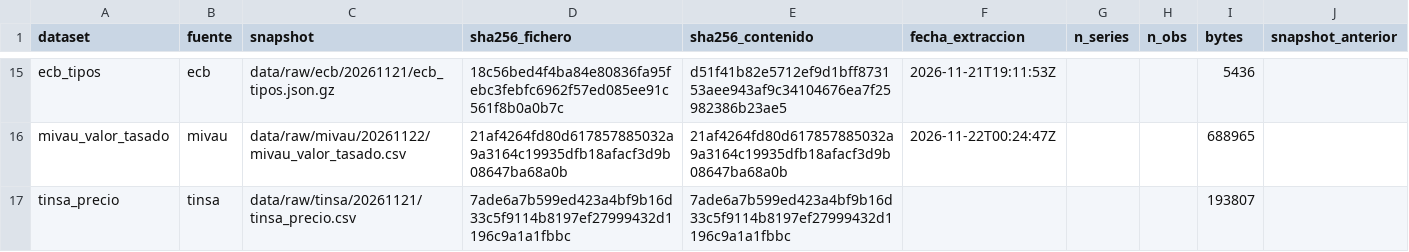
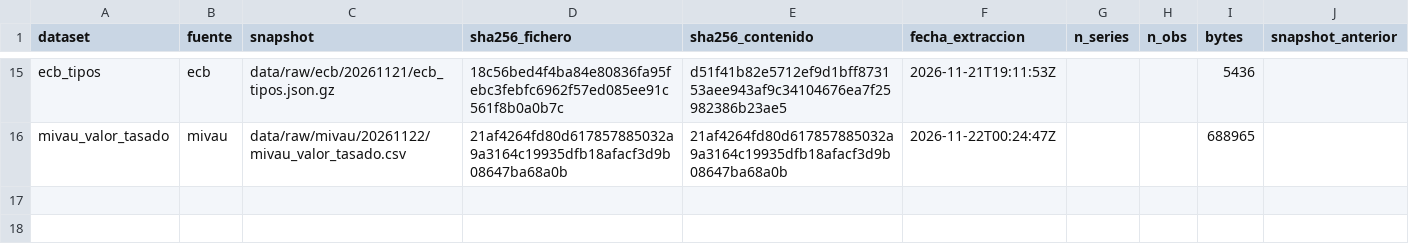
Before and after one commit to iskoinaction/tfm-analitica-hipotecaria, a CSV file: data/metadata/provenance.csv, drawn as a sheet; only a part is shown, gaps mark what is left out; the diff names each change by its address in the sheet, - before the commit and + after, or states it on an @@ line.

```diff
--- a/data/metadata/provenance.csv
+++ b/data/metadata/provenance.csv
-row 17: tinsa_precio | tinsa | data/raw/tinsa/20261121/tinsa_precio.csv | 7ade6a7b599ed423a4bf9b16d33c5f9114b8197ef27999432d1196c9a1a1fbbc | 7ade6a7b599ed423a4bf9b16d33c5f9114b8197ef27999432d1196c9a1a1fbbc |  |  |  | 193807
```
Also changed, not shown: data/metadata/data_dictionary.csv, data/processed/nacional_trimestral.csv, 25 other files.
